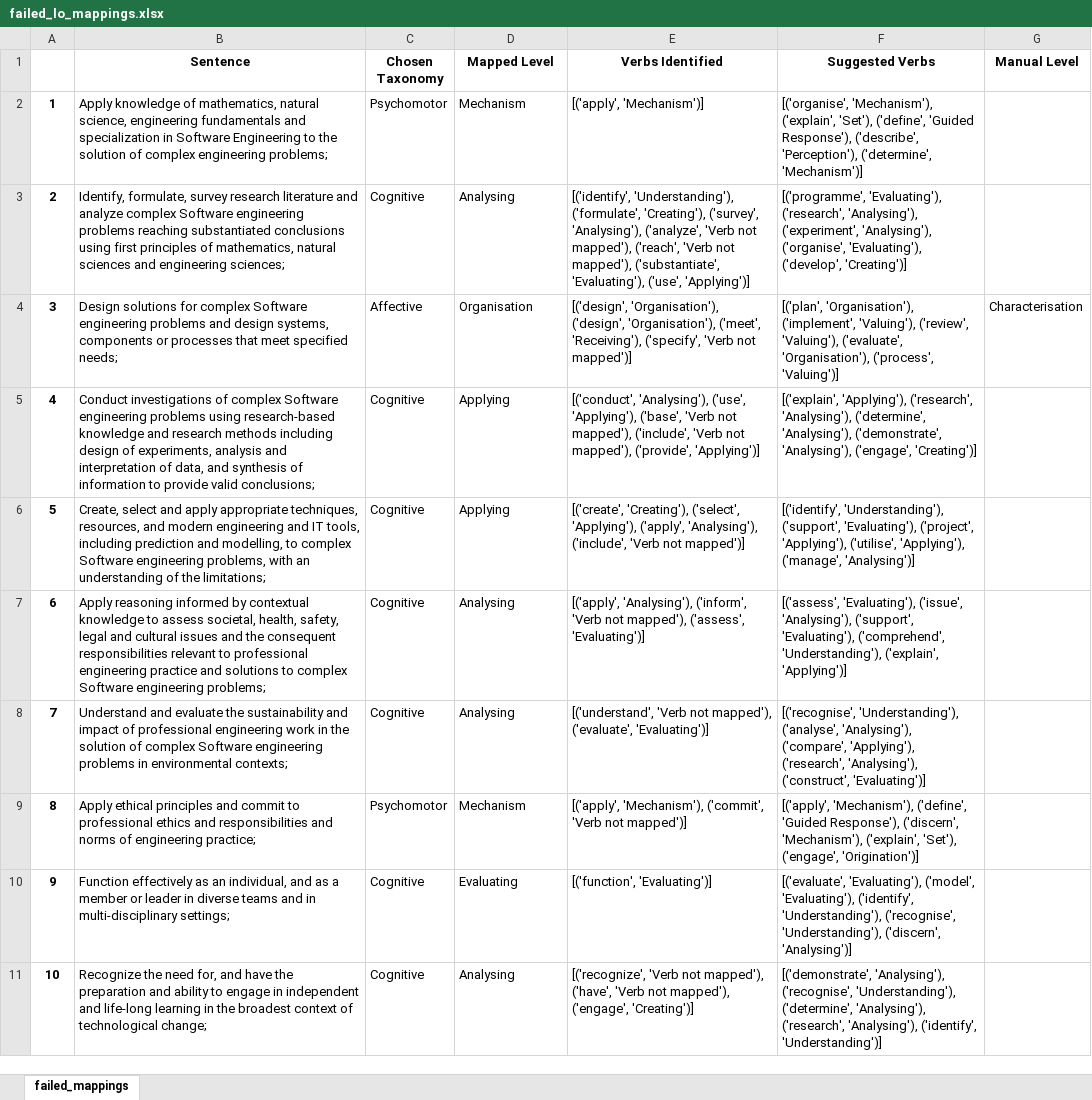
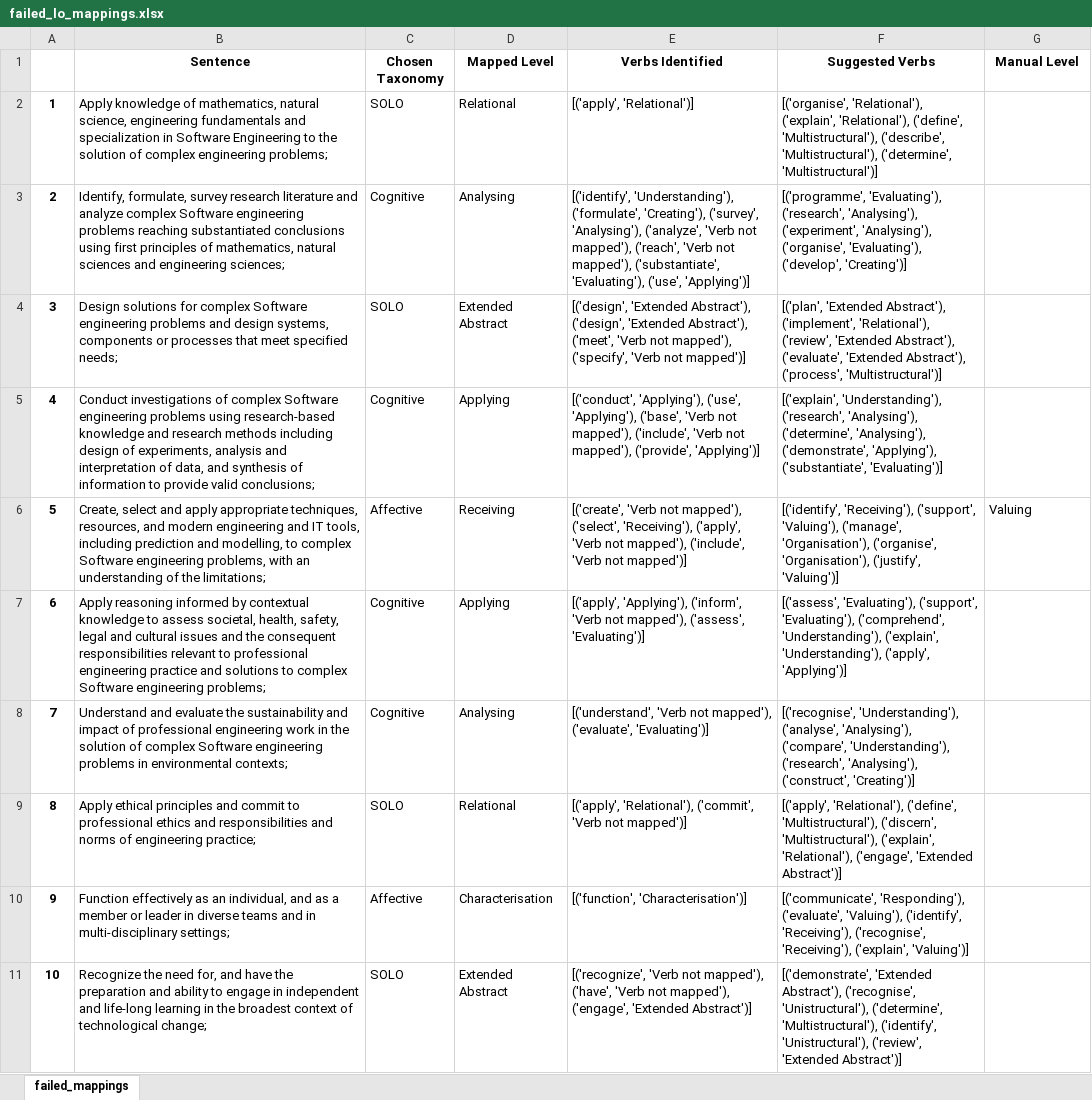
Before and after one commit to 3drdsh3in/Course_Design_For_Accreditation, an Excel workbook: outputs/failed_lo_mappings.xlsx, sheet failed_mappings, drawn as a sheet; only a part is shown; values as stored, in another font and other column widths than the file's, no borders; the diff covers the shown part only; the diff names each change by its address in the sheet, - before the commit and + after, or states it on an @@ line.

```diff
--- a/outputs/failed_lo_mappings.xlsx (sheet failed_mappings)
+++ b/outputs/failed_lo_mappings.xlsx (sheet failed_mappings)
-C2 (Chosen Taxonomy): Psychomotor
+C2 (Chosen Taxonomy): SOLO
-D2 (Mapped Level): Mechanism
+D2 (Mapped Level): Relational
-E2 (Verbs Identified): [('apply', 'Mechanism')]
+E2 (Verbs Identified): [('apply', 'Relational')]
-F2 (Suggested Verbs): [('organise', 'Mechanism'), ('explain', 'Set'), ('define', 'Guided Response'), ('describe', 'Perception'), ('determine', 'Mechanism')]
+F2 (Suggested Verbs): [('organise', 'Relational'), ('explain', 'Relational'), ('define', 'Multistructural'), ('describe', 'Multistructural'), ('determine', 'Multistructural')]
-C4 (Chosen Taxonomy): Affective
+C4 (Chosen Taxonomy): SOLO
-D4 (Mapped Level): Organisation
+D4 (Mapped Level): Extended Abstract
-E4 (Verbs Identified): [('design', 'Organisation'), ('design', 'Organisation'), ('meet', 'Receiving'), ('specify', 'Verb…
+E4 (Verbs Identified): [('design', 'Extended Abstract'), ('design', 'Extended Abstract'), ('meet', 'Verb not mapped'), ('specify', 'Verb…
-F4 (Suggested Verbs): [('plan', 'Organisation'), ('implement', 'Valuing'), ('review', 'Valuing'), ('evaluate', 'Organisation'), ('process', 'Valuing')]
+F4 (Suggested Verbs): [('plan', 'Extended Abstract'), ('implement', 'Relational'), ('review', 'Extended Abstract'), ('evaluate', 'Extended Abstract'), ('process', 'Multistructural')]
-G4 (Manual Level): Characterisation
+G4 (Manual Level): (empty)
-E5 (Verbs Identified): [('conduct', 'Analysing'), ('use', 'Applying'),…
+E5 (Verbs Identified): [('conduct', 'Applying'), ('use', 'Applying'),…
-F5 (Suggested Verbs): [('explain', 'Applying'), ('research', 'Analysing'), ('determine', 'Analysing'), ('demonstrate', 'Analysing'), ('engage', 'Creating')]
+F5 (Suggested Verbs): [('explain', 'Understanding'), ('research', 'Analysing'), ('determine', 'Analysing'), ('demonstrate', 'Applying'), ('substantiate', 'Evaluating')]
-C6 (Chosen Taxonomy): Cognitive
+C6 (Chosen Taxonomy): Affective
-D6 (Mapped Level): Applying
+D6 (Mapped Level): Receiving
-E6 (Verbs Identified): [('create', 'Creating'), ('select', 'Applying'), ('apply', 'Analysing'), ('include', 'Verb…
+E6 (Verbs Identified): [('create', 'Verb not mapped'), ('select', 'Receiving'), ('apply', 'Verb not mapped'), ('include', 'Verb…
-F6 (Suggested Verbs): [('identify', 'Understanding'), ('support', 'Evaluating'), ('project', 'Applying'), ('utilise', 'Applying'), ('manage', 'Analysing')]
+F6 (Suggested Verbs): [('identify', 'Receiving'), ('support', 'Valuing'), ('manage', 'Organisation'), ('organise', 'Organisation'), ('justify', 'Valuing')]
-G6 (Manual Level): (empty)
+G6 (Manual Level): Valuing
-D7 (Mapped Level): Analysing
+D7 (Mapped Level): Applying
-E7 (Verbs Identified): [('apply', 'Analysing'), ('inform', 'Verb…
+E7 (Verbs Identified): [('apply', 'Applying'), ('inform', 'Verb…
-F7 (Suggested Verbs): [('assess', 'Evaluating'), ('issue', 'Analysing'), ('support', 'Evaluating'), ('comprehend', 'Understanding'), ('explain', 'Applying')]
+F7 (Suggested Verbs): [('assess', 'Evaluating'), ('support', 'Evaluating'), ('comprehend', 'Understanding'), ('explain', 'Understanding'), ('apply', 'Applying')]
-F8 (Suggested Verbs): …'Analysing'), ('compare', 'Applying'), ('research', 'Analysing'), ('construct', 'Evaluating')]
+F8 (Suggested Verbs): …'Analysing'), ('compare', 'Understanding'), ('research', 'Analysing'), ('construct', 'Creating')]
-C9 (Chosen Taxonomy): Psychomotor
+C9 (Chosen Taxonomy): SOLO
-D9 (Mapped Level): Mechanism
+D9 (Mapped Level): Relational
-E9 (Verbs Identified): [('apply', 'Mechanism'), ('commit', 'Verb…
+E9 (Verbs Identified): [('apply', 'Relational'), ('commit', 'Verb…
-F9 (Suggested Verbs): [('apply', 'Mechanism'), ('define', 'Guided Response'), ('discern', 'Mechanism'), ('explain', 'Set'), ('engage', 'Origination')]
+F9 (Suggested Verbs): [('apply', 'Relational'), ('define', 'Multistructural'), ('discern', 'Multistructural'), ('explain', 'Relational'), ('engage', 'Extended Abstract')]
-C10 (Chosen Taxonomy): Cognitive
+C10 (Chosen Taxonomy): Affective
-D10 (Mapped Level): Evaluating
+D10 (Mapped Level): Characterisation
-E10 (Verbs Identified): [('function', 'Evaluating')]
+E10 (Verbs Identified): [('function', 'Characterisation')]
-F10 (Suggested Verbs): [('evaluate', 'Evaluating'), ('model', 'Evaluating'), ('identify', 'Understanding'), ('recognise', 'Understanding'), ('discern', 'Analysing')]
+F10 (Suggested Verbs): [('communicate', 'Responding'), ('evaluate', 'Valuing'), ('identify', 'Receiving'), ('recognise', 'Receiving'), ('explain', 'Valuing')]
-C11 (Chosen Taxonomy): Cognitive
+C11 (Chosen Taxonomy): SOLO
-D11 (Mapped Level): Analysing
+D11 (Mapped Level): Extended Abstract
-E11 (Verbs Identified): …mapped'), ('engage', 'Creating')]
+E11 (Verbs Identified): …mapped'), ('engage', 'Extended Abstract')]
-F11 (Suggested Verbs): [('demonstrate', 'Analysing'), ('recognise', 'Understanding'), ('determine', 'Analysing'), ('research', 'Analysing'), ('identify', 'Understanding')]
+F11 (Suggested Verbs): [('demonstrate', 'Extended Abstract'), ('recognise', 'Unistructural'), ('determine', 'Multistructural'), ('identify', 'Unistructural'), ('review', 'Extended Abstract')]
```
Also changed, not shown: 87 removed rows and 4 edited cells elsewhere in this sheet, outputs/all_lo_mappings.xlsx, 6 other files.
